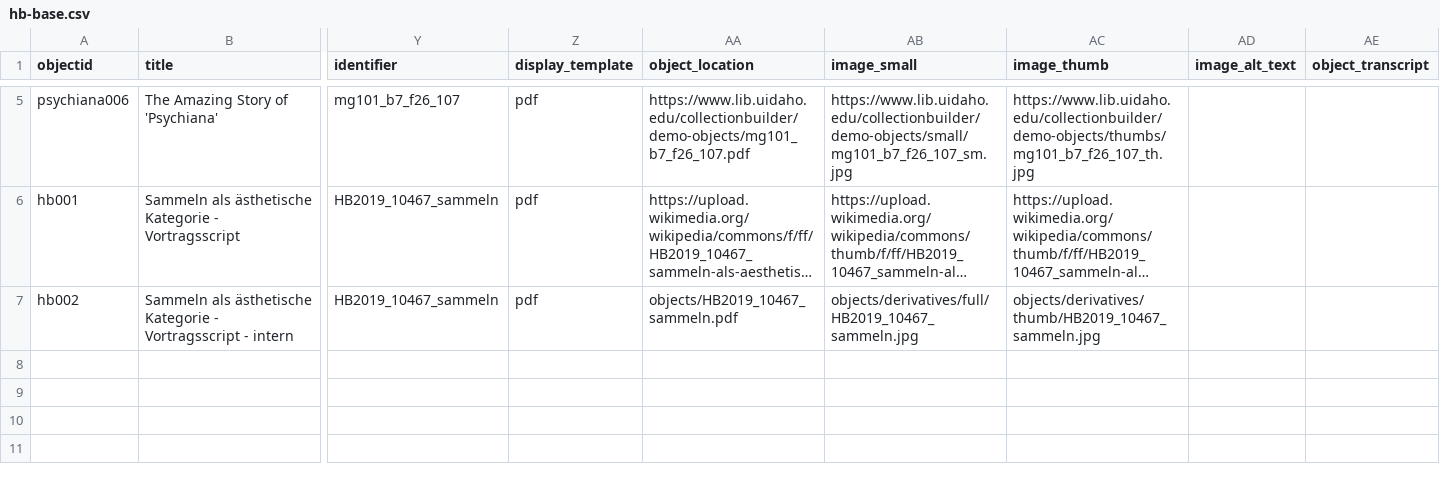
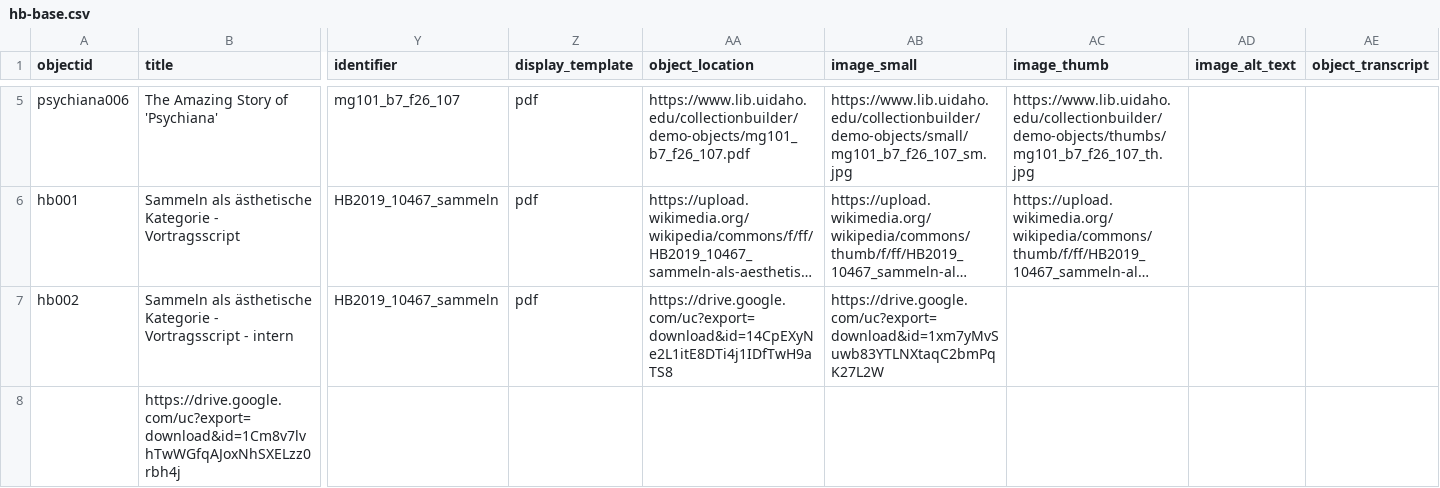
Before and after one commit to esteeschwarz/hb-2025, a CSV file: _data/hb-base.csv, drawn as a sheet; only a part is shown, gaps mark what is left out; long unchanged cells end in …; rows hold the shown columns only; the diff names each change by its address in the sheet, - before the commit and + after, or states it on an @@ line.

Commit message:
try ggl sources

```diff
--- a/_data/hb-base.csv
+++ b/_data/hb-base.csv
-AA7 (object_location): objects/HB2019_10467_sammeln.pdf
+AA7 (object_location): https://drive.google.com/uc?export=download&id=14CpEXyNe2L1itE8DTi4j1IDfTwH9aTS8
-AB7 (image_small): objects/derivatives/full/HB2019_10467_sammeln.jpg
+AB7 (image_small): https://drive.google.com/uc?export=download&id=1xm7yMvSuwb83YTLNXtaqC2bmPqK27L2W
-AC7 (image_thumb): objects/derivatives/thumb/HB2019_10467_sammeln.jpg
+AC7 (image_thumb): (empty)
+row 8:  | https://drive.google.com/uc?export=download&id=1Cm8v7lvhTwWGfqAJoxNhSXELzz0rbh4j
```
